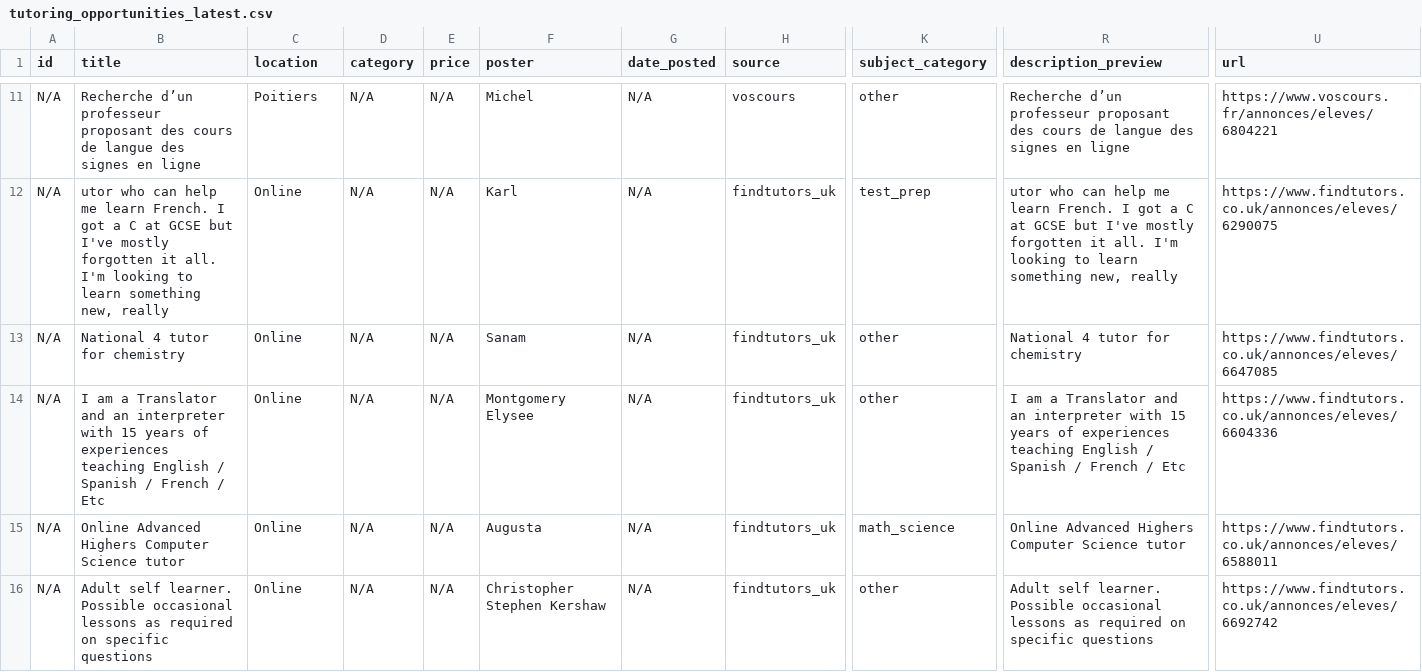
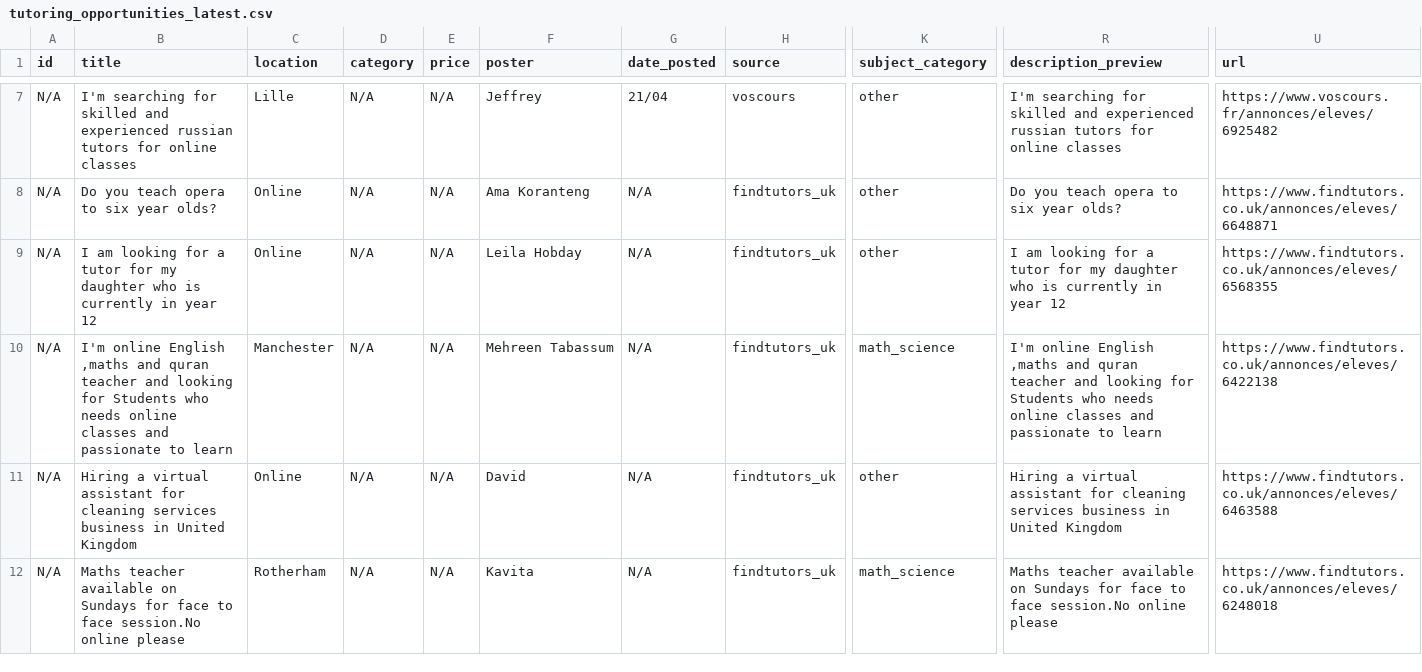
Before and after one commit to Dlawlet/afidiOS-finder, a CSV file: exports/tutoring_opportunities_latest.csv, drawn as a sheet; only a part is shown, gaps mark what is left out; addresses are those after the commit; the diff covers the shown part only; the diff names each change by its address in the sheet, - before the commit and + after, or states it on an @@ line.

```diff
--- a/exports/tutoring_opportunities_latest.csv
+++ b/exports/tutoring_opportunities_latest.csv
-B7 (title): Recherche d’un professeur proposant des cours de langue des signes en ligne
+B7 (title): I'm searching for skilled and experienced russian tutors for online classes
-C7 (location): Poitiers
+C7 (location): Lille
-F7 (poster): Michel
+F7 (poster): Jeffrey
-G7 (date_posted): N/A
+G7 (date_posted): 21/04
-R7 (description_preview): Recherche d’un professeur proposant des cours de langue des signes en ligne
+R7 (description_preview): I'm searching for skilled and experienced russian tutors for online classes
-U7 (url): https://www.voscours.fr/annonces/eleves/6804221
+U7 (url): https://www.voscours.fr/annonces/eleves/6925482
-B8 (title): utor who can help me learn French. I got a C at GCSE but I've mostly forgotten it all. I'm looking to learn something new, really
+B8 (title): Do you teach opera to six year olds?
-F8 (poster): Karl
+F8 (poster): Ama Koranteng
-K8 (subject_category): test_prep
+K8 (subject_category): other
-R8 (description_preview): utor who can help me learn French. I got a C at GCSE but I've mostly forgotten it all. I'm looking to learn something new, really
+R8 (description_preview): Do you teach opera to six year olds?
-U8 (url): https://www.findtutors.co.uk/annonces/eleves/6290075
+U8 (url): https://www.findtutors.co.uk/annonces/eleves/6648871
-B9 (title): National 4 tutor for chemistry
+B9 (title): I am looking for a tutor for my daughter who is currently in year 12
-F9 (poster): Sanam
+F9 (poster): Leila Hobday
-R9 (description_preview): National 4 tutor for chemistry
+R9 (description_preview): I am looking for a tutor for my daughter who is currently in year 12
-U9 (url): https://www.findtutors.co.uk/annonces/eleves/6647085
+U9 (url): https://www.findtutors.co.uk/annonces/eleves/6568355
-B10 (title): I am a Translator and an interpreter with 15 years of experiences teaching English / Spanish / French / Etc
+B10 (title): I'm online English ,maths and quran teacher and looking for Students who needs online classes and passionate to learn
-C10 (location): Online
+C10 (location): Manchester
-F10 (poster): Montgomery Elysee
+F10 (poster): Mehreen Tabassum
-K10 (subject_category): other
+K10 (subject_category): math_science
-R10 (description_preview): I am a Translator and an interpreter with 15 years of experiences teaching English / Spanish / French / Etc
+R10 (description_preview): I'm online English ,maths and quran teacher and looking for Students who needs online classes and passionate to learn
-U10 (url): https://www.findtutors.co.uk/annonces/eleves/6604336
+U10 (url): https://www.findtutors.co.uk/annonces/eleves/6422138
-B11 (title): Online Advanced Highers Computer Science tutor
+B11 (title): Hiring a virtual assistant for cleaning services business in United Kingdom
-F11 (poster): Augusta
+F11 (poster): David
-K11 (subject_category): math_science
+K11 (subject_category): other
-R11 (description_preview): Online Advanced Highers Computer Science tutor
+R11 (description_preview): Hiring a virtual assistant for cleaning services business in United Kingdom
-U11 (url): https://www.findtutors.co.uk/annonces/eleves/6588011
+U11 (url): https://www.findtutors.co.uk/annonces/eleves/6463588
-B12 (title): Adult self learner. Possible occasional lessons as required on specific questions
+B12 (title): Maths teacher available on Sundays for face to face session.No online please
-C12 (location): Online
+C12 (location): Rotherham
-F12 (poster): Christopher Stephen Kershaw
+F12 (poster): Kavita
-K12 (subject_category): other
+K12 (subject_category): math_science
-R12 (description_preview): Adult self learner. Possible occasional lessons as required on specific questions
+R12 (description_preview): Maths teacher available on Sundays for face to face session.No online please
-U12 (url): https://www.findtutors.co.uk/annonces/eleves/6692742
+U12 (url): https://www.findtutors.co.uk/annonces/eleves/6248018
```
Also changed, not shown: 4 removed rows and 69 edited cells elsewhere in this file, 4 other files.
